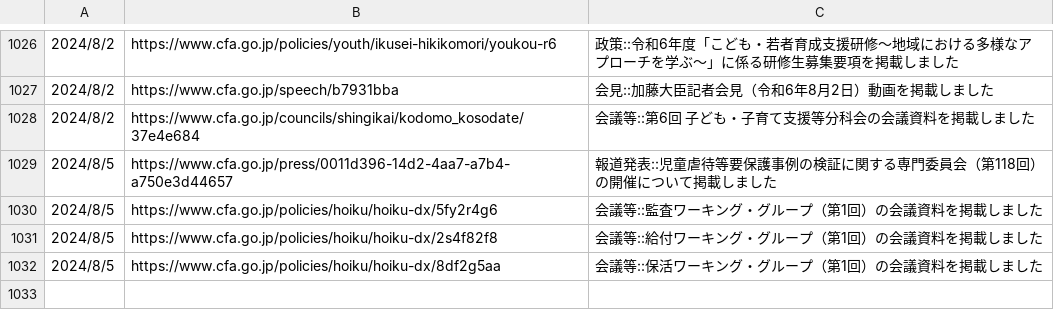
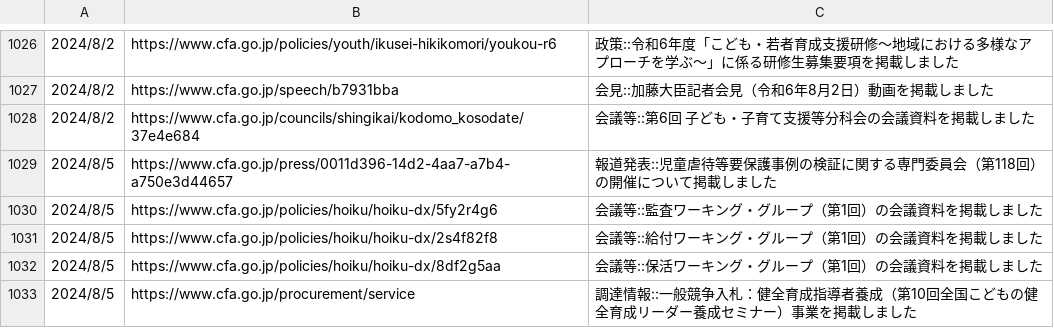
Before and after one commit to c-3lab/jp-go-digital-news, a CSV file: jp-go-cfa-news-news.csv, drawn as a sheet; only a part is shown, gaps mark what is left out; the diff names each change by its address in the sheet, - before the commit and + after, or states it on an @@ line.

```diff
--- a/jp-go-cfa-news-news.csv
+++ b/jp-go-cfa-news-news.csv
+row 1033: 2024/8/5 | https://www.cfa.go.jp/procurement/service | 調達情報::一般競争入札：健全育成指導者養成（第10回全国こどもの健全育成リーダー養成セミナー）事業を掲載しました
```
